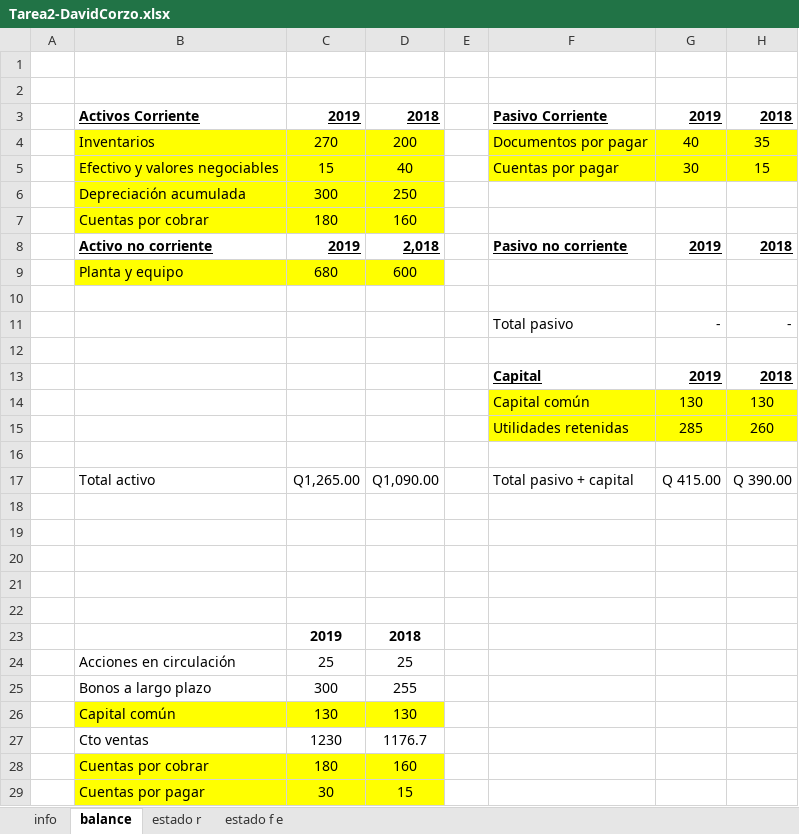
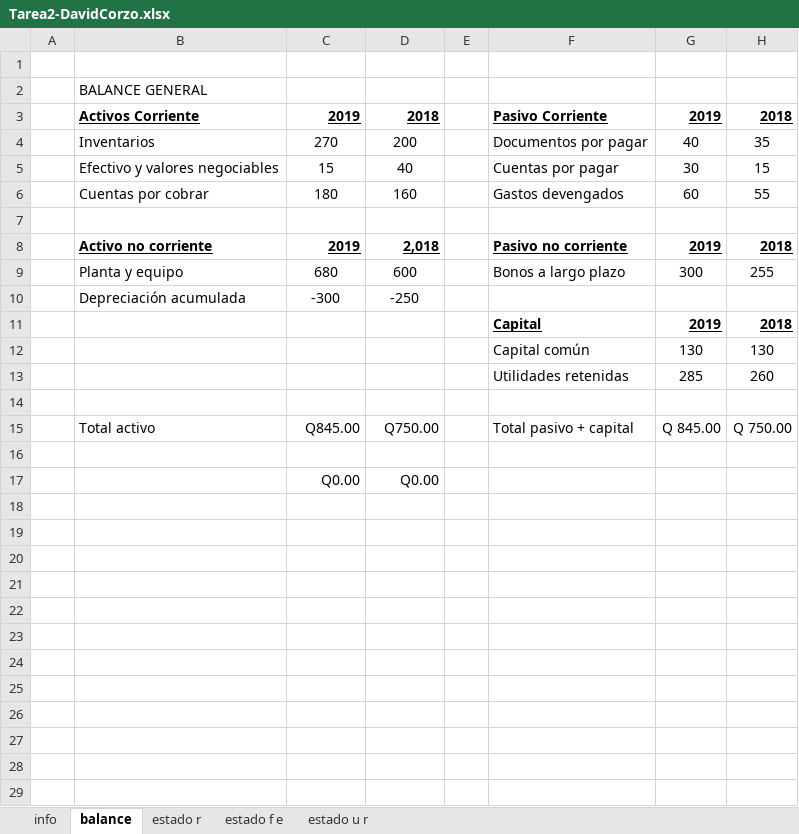
Before and after one commit to DavidCorzo/2.2, an Excel workbook: ___Administracion_Financiera_I_-Notas___/Ejercicio/Tarea2-DavidCorzo.xlsx, sheet balance, drawn as a sheet; only a part is shown; values as stored, in another font and other column widths than the file's, no borders; removed rows and columns are numbered as before the commit, all else as after; the diff covers the shown part only; the diff names each change by its address in the sheet, - before the commit and + after, or states it on an @@ line.

```diff
--- a/___Administracion_Financiera_I_-Notas___/Ejercicio/Tarea2-DavidCorzo.xlsx (sheet balance)
+++ b/___Administracion_Financiera_I_-Notas___/Ejercicio/Tarea2-DavidCorzo.xlsx (sheet balance)
+sheet tab: estado u r
-B2: (empty)
+B2: BALANCE GENERAL
-B4:D5 fill: #FFFF00
+B4:D5 fill: none
-F4:H5 fill: #FFFF00
+F4:H5 fill: none
-row 6:  | Depreciación acumulada | 300 | 250
+row 6:  | Cuentas por cobrar | 180 | 160 |  | Gastos devengados | 60 | 55
-row 7:  | Cuentas por cobrar | 180 | 160
+row 7: (empty)
-B7:D7 fill: #FFFF00
+B7:D7 fill: none
-row 9:  | Planta y equipo | 680 | 600
-row 9: (empty)
+row 9:  | Planta y equipo | 680 | 600 |  | Bonos a largo plazo | 300 | 255
-row 11:  |  |  |  |  | Total pasivo | - | -
-row 10: (empty)
+row 10:  | Depreciación acumulada | -300 | -250
-F12:H13 fill: #FFFF00
+F12:H13 fill: none
-C15: Q1,265.00
+C15: Q845.00
-D15: Q1,090.00
+D15: Q750.00
-G15: Q 415.00
+G15: Q 845.00
-H15: Q 390.00
+H15: Q 750.00
-row 17: (empty)
+row 17:  |  | Q0.00 | Q0.00
-row 20: (empty)
-row 21: (empty)
-row 22: (empty)
-row 23:  |  | 2019 | 2018
-row 24:  | Acciones en circulación | 25 | 25
-row 25:  | Bonos a largo plazo | 300 | 255
-row 26:  | Capital común | 130 | 130
-row 27:  | Cto ventas | 1230 | 1176.7
-row 28:  | Cuentas por cobrar | 180 | 160
-row 29:  | Cuentas por pagar | 30 | 15
```
Also changed, not shown: 16 removed rows elsewhere in this sheet, sheet estado r, sheet estado f e, sheet info, 2 other files.
